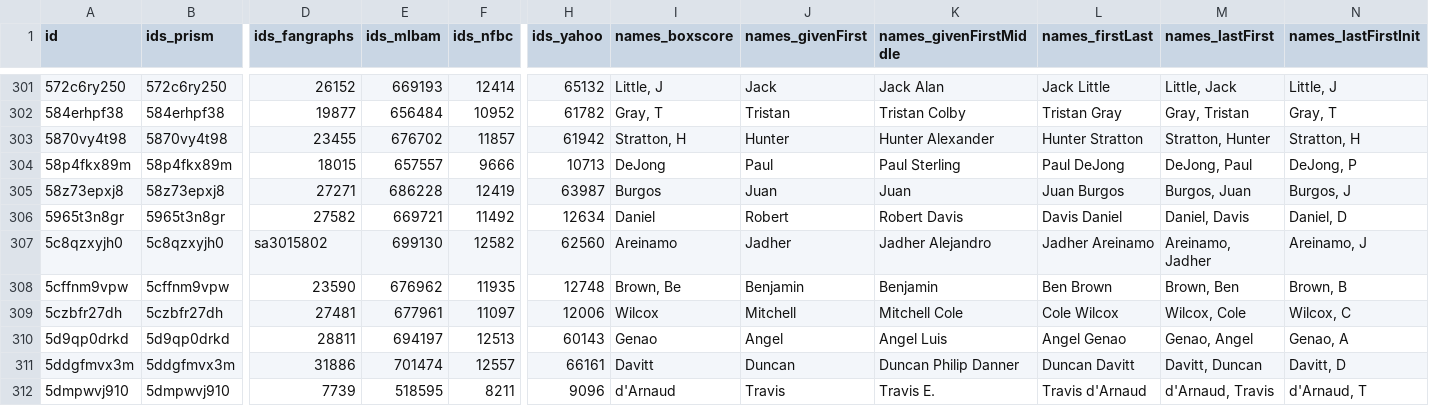
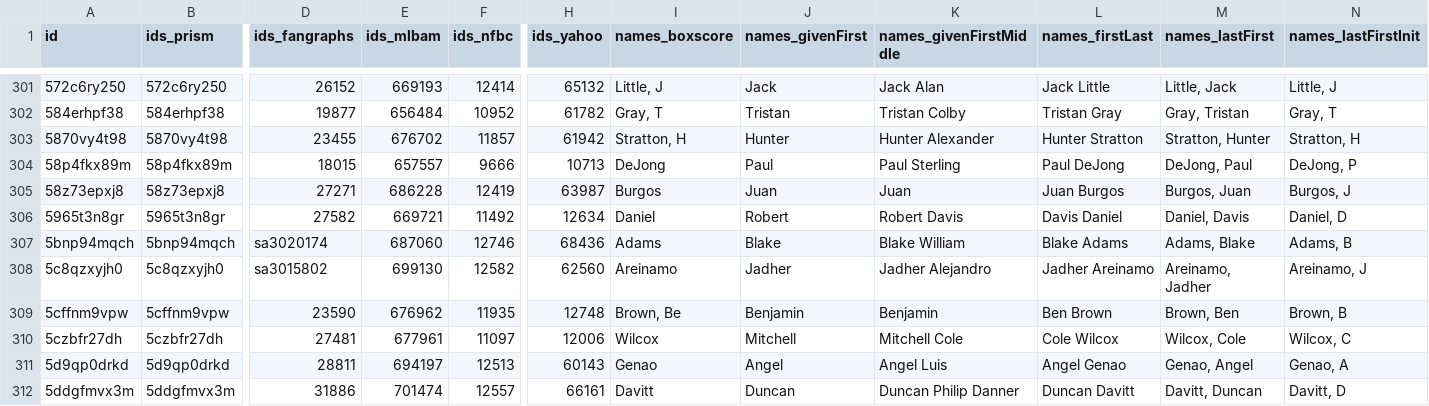
Before and after one commit to StatsVine/prism-registry, a CSV file: exports/mlb/players_mlb_roster/players_mlb_roster.csv, drawn as a sheet; only a part is shown, gaps mark what is left out; the shorter side is filled out with more unchanged rows; rows hold the shown columns only; the diff names each change by its address in the sheet, - before the commit and + after, or states it on an @@ line.

```diff
--- a/exports/mlb/players_mlb_roster/players_mlb_roster.csv
+++ b/exports/mlb/players_mlb_roster/players_mlb_roster.csv
+row 307: 5bnp94mqch | 5bnp94mqch | sa3020174 | 687060 | 12746 | 68436 | Adams | Blake | Blake William | Blake Adams | Adams, Blake | Adams, B
```
Also changed, not shown: exports/mlb/player_ids/player_ids.csv, exports/mlb/players_mlb_profile/players_mlb_profile.csv, 37 other files.
